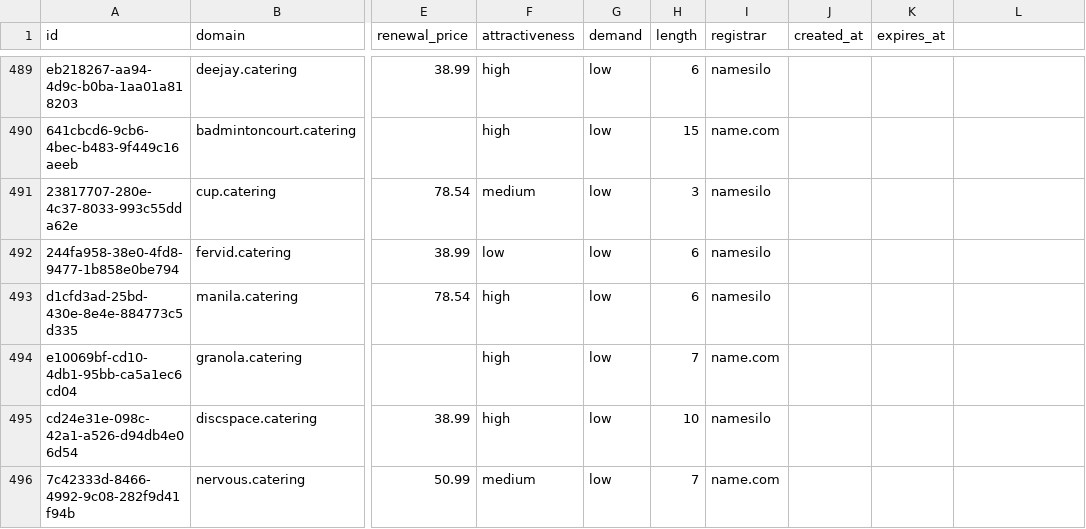
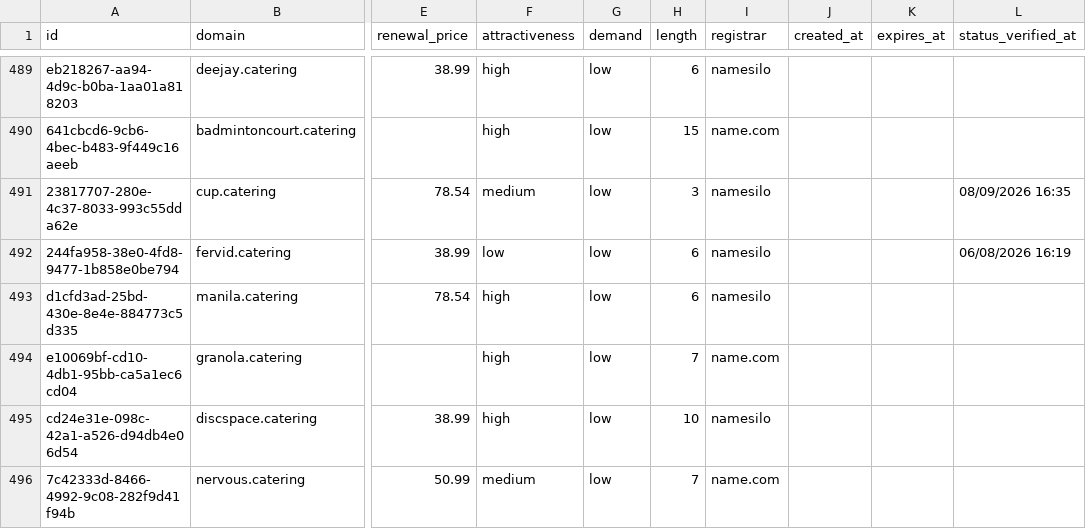
Before and after one commit to UniqueDomains/catering-oneword-domains, a CSV file: catering.csv, drawn as a sheet; only a part is shown, gaps mark what is left out; the diff covers the shown part only; the diff names each change by its address in the sheet, - before the commit and + after, or states it on an @@ line.

```diff
--- a/catering.csv
+++ b/catering.csv
-L1: (empty)
+L1: status_verified_at
-L491 (status_verified_at): (empty)
+L491 (status_verified_at): 08/09/2026 16:35
-L492 (status_verified_at): (empty)
+L492 (status_verified_at): 06/08/2026 16:19
```
Also changed, not shown: 138 edited cells elsewhere in this file, 6 other files.
